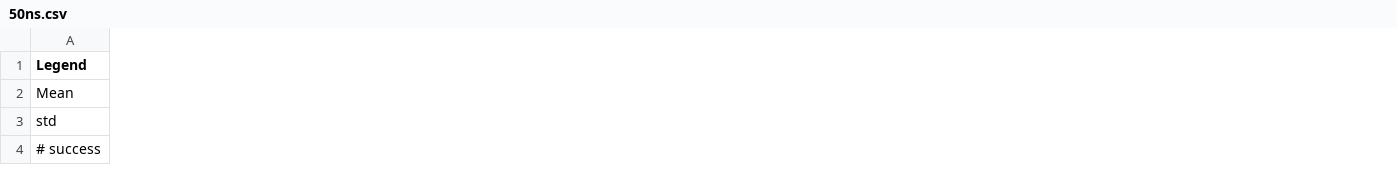
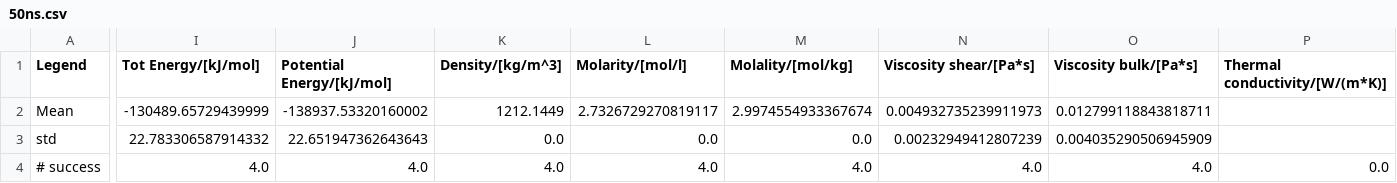
Before and after one commit to JelleLagerweij/Debugging-Li2SO4, a CSV file: postprocessing/50ns.csv, drawn as a sheet; only a part is shown, gaps mark what is left out; the diff covers the shown part only; the diff names each change by its address in the sheet, - before the commit and + after, or states it on an @@ line.

```diff
--- a/postprocessing/50ns.csv
+++ b/postprocessing/50ns.csv
+column I (Tot Energy/[kJ/mol]), rows 2-4: -130489.65729439999 | 22.783306587914332 | 4.0
+column J (Potential Energy/[kJ/mol]), rows 2-4: -138937.53320160002 | 22.651947362643643 | 4.0
+column K (Density/[kg/m^3]), rows 2-4: 1212.1449 | 0.0 | 4.0
+column L (Molarity/[mol/l]), rows 2-4: 2.7326729270819117 | 0.0 | 4.0
+column M (Molality/[mol/kg]), rows 2-4: 2.9974554933367674 | 0.0 | 4.0
+column N (Viscosity shear/[Pa*s]), rows 2-4: 0.004932735239911973 | 0.00232949412807239 | 4.0
+column O (Viscosity bulk/[Pa*s]), rows 2-4: 0.012799118843818711 | 0.004035290506945909 | 4.0
+column P (Thermal conductivity/[W/(m*K)]), row 4: 0.0
```
Also changed, not shown: 9 added columns elsewhere in this file, 3 other files.
